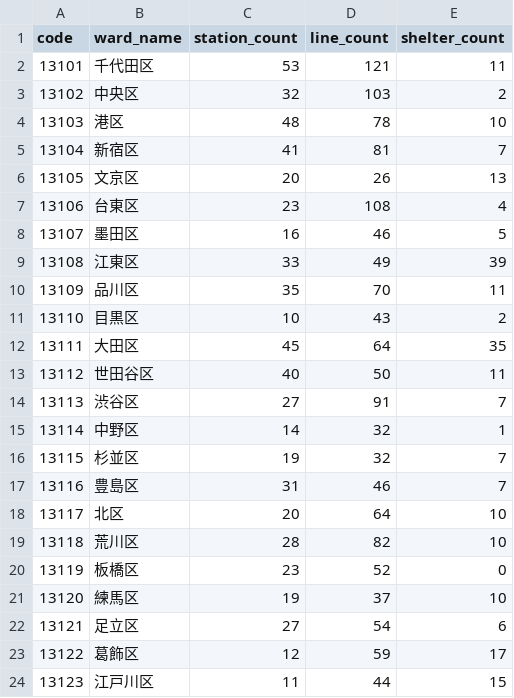
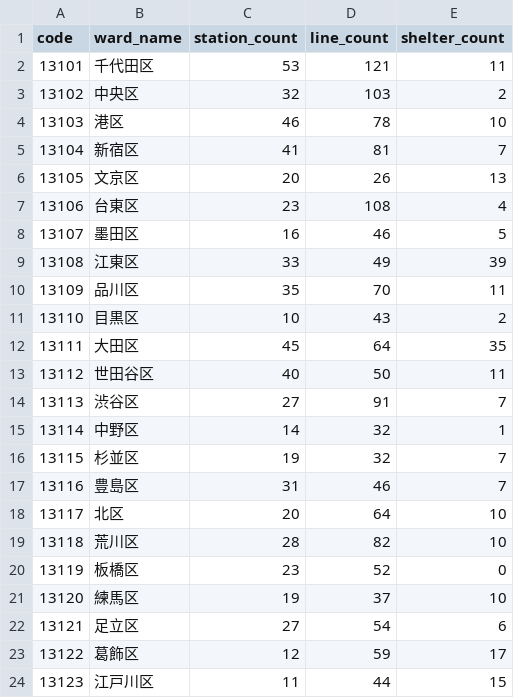
Before and after one commit to ukimotodatascience/Tokyo-livability-index, a CSV file: data/raw/spatial_data.csv, drawn as a sheet.

```diff
--- a/data/raw/spatial_data.csv
+++ b/data/raw/spatial_data.csv
@@ -3,3 +3,3 @@
 13102,中央区,32,103,2
-13103,港区,48,78,10
+13103,港区,46,78,10
 13104,新宿区,41,81,7
```
Also changed, not shown: data/processed/tokyo_livability_index.csv, data/raw/crime_data.csv, 7 other files.
